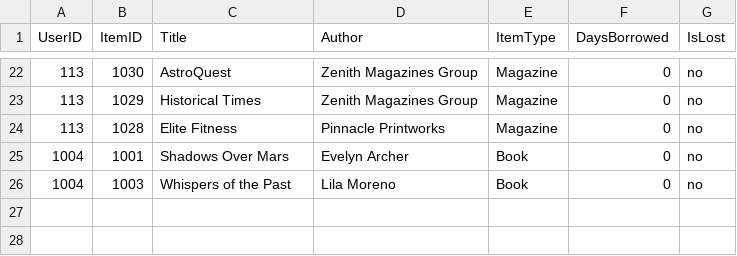
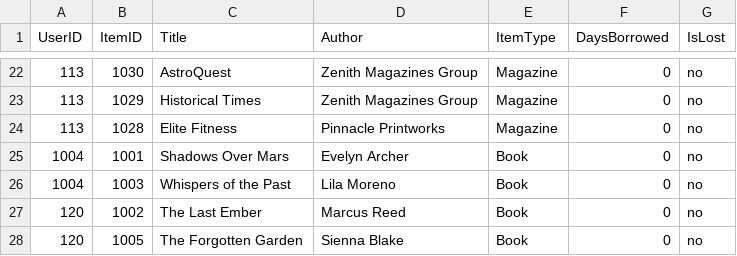
Before and after one commit to atmiyajadvani/EECS3311-finalproject, a CSV file: src/Database/UserBooksBrought.csv, drawn as a sheet; only a part is shown, gaps mark what is left out.

Commit message:
Most stable. Separated ChoosePaymentScreen, StudentPhysicalItemScreen

```diff
--- a/src/Database/UserBooksBrought.csv
+++ b/src/Database/UserBooksBrought.csv
@@ -26 +26,3 @@ UserID,ItemID,Title,Author,ItemType,DaysBorrowed,IsLost
 1004,1003,Whispers of the Past,Lila Moreno,Book,0,no
+120,1002,The Last Ember,Marcus Reed,Book,0,no
+120,1005,The Forgotten Garden,Sienna Blake,Book,0,no
```
Also changed, not shown: src/Database/ItemSpreadsheet.csv, src/Database/UserInfoSpreadsheet.csv, 1 other file.
